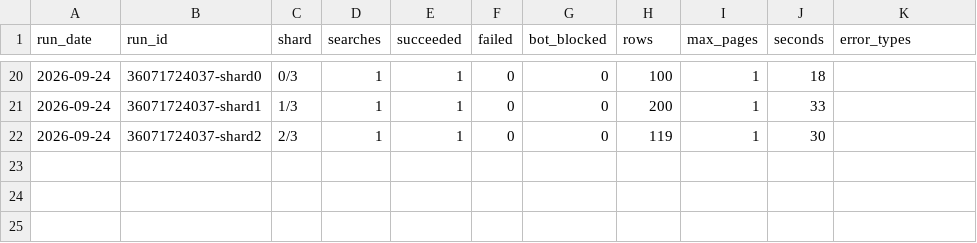
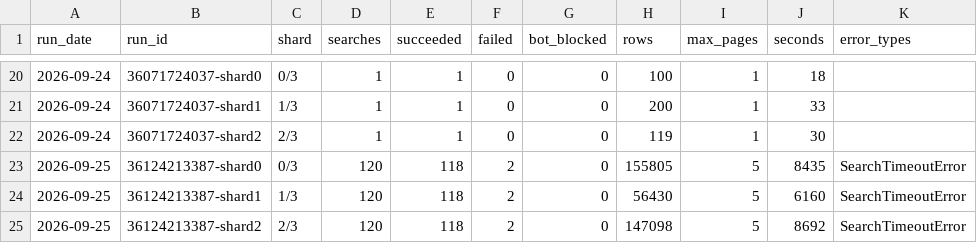
Before and after one commit to MichaelRogerGarrity/flight-fare-scraper, a CSV file: run-log.csv, drawn as a sheet; only a part is shown, gaps mark what is left out; the diff names each change by its address in the sheet, - before the commit and + after, or states it on an @@ line.

```diff
--- a/run-log.csv
+++ b/run-log.csv
+row 23: 2026-09-25 | 36124213387-shard0 | 0/3 | 120 | 118 | 2 | 0 | 155805 | 5 | 8435 | SearchTimeoutError
+row 24: 2026-09-25 | 36124213387-shard1 | 1/3 | 120 | 118 | 2 | 0 | 56430 | 5 | 6160 | SearchTimeoutError
+row 25: 2026-09-25 | 36124213387-shard2 | 2/3 | 120 | 118 | 2 | 0 | 147098 | 5 | 8692 | SearchTimeoutError
```
